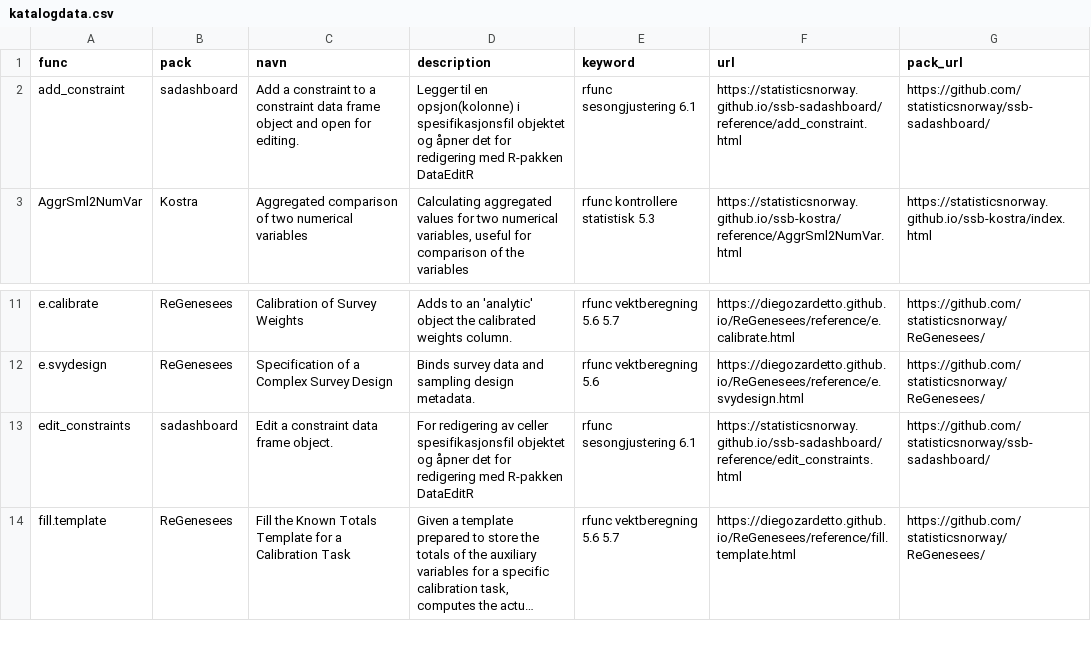
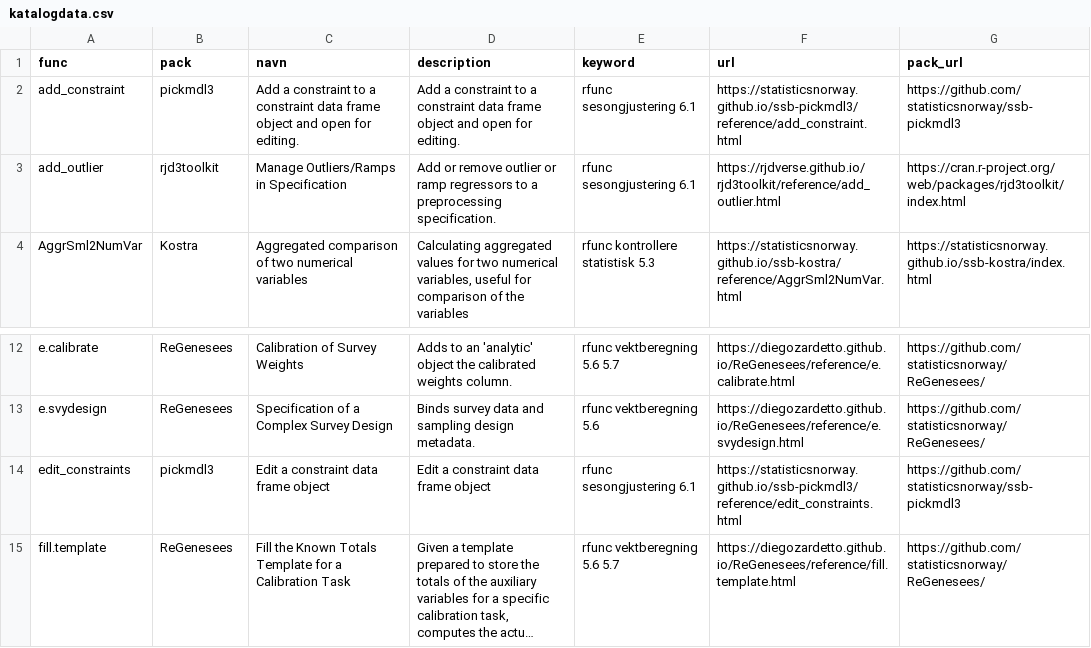
Before and after one commit to statisticsnorway/ssb-metodebiblioteket, a CSV file: data/katalogdata.csv, drawn as a sheet; only a part is shown, gaps mark what is left out; long unchanged cells end in …; addresses are those after the commit; the diff covers the shown part only; the diff names each change by its address in the sheet, - before the commit and + after, or states it on an @@ line.

Commit message:
Oppdater sesongjusteringsfunksjoner og side til JDemetra+ 3.X

```diff
--- a/data/katalogdata.csv
+++ b/data/katalogdata.csv
-B2 (pack): sadashboard
+B2 (pack): pickmdl3
-D2 (description): Legger til en opsjon(kolonne) i spesifikasjonsfil objektet og åpner det for redigering med R-pakken DataEditR
+D2 (description): Add a constraint to a constraint data frame object and open for editing.
-F2 (url): https://statisticsnorway.github.io/ssb-sadashboard/reference/add_constraint.html
+F2 (url): https://statisticsnorway.github.io/ssb-pickmdl3/reference/add_constraint.html
-G2 (pack_url): https://github.com/statisticsnorway/ssb-sadashboard/
+G2 (pack_url): https://github.com/statisticsnorway/ssb-pickmdl3
+row 3: add_outlier | rjd3toolkit | Manage Outliers/Ramps in Specification | Add or remove outlier or ramp regressors to a preprocessing specification. | rfunc sesongjustering 6.1 | https://rjdverse.github.io/rjd3toolkit/reference/add_outlier.html | https://cran.r-project.org/web/packages/rjd3toolkit/index.html
-B14 (pack): sadashboard
+B14 (pack): pickmdl3
-C14 (navn): Edit a constraint data frame object.
+C14 (navn): Edit a constraint data frame object
-D14 (description): For redigering av celler spesifikasjonsfil objektet og åpner det for redigering med R-pakken DataEditR
+D14 (description): Edit a constraint data frame object
-F14 (url): https://statisticsnorway.github.io/ssb-sadashboard/reference/edit_constraints.html
+F14 (url): https://statisticsnorway.github.io/ssb-pickmdl3/reference/edit_constraints.html
-G14 (pack_url): https://github.com/statisticsnorway/ssb-sadashboard/
+G14 (pack_url): https://github.com/statisticsnorway/ssb-pickmdl3
```
Also changed, not shown: 8 added rows, 4 removed rows and 20 edited cells elsewhere in this file, 13 other files.
